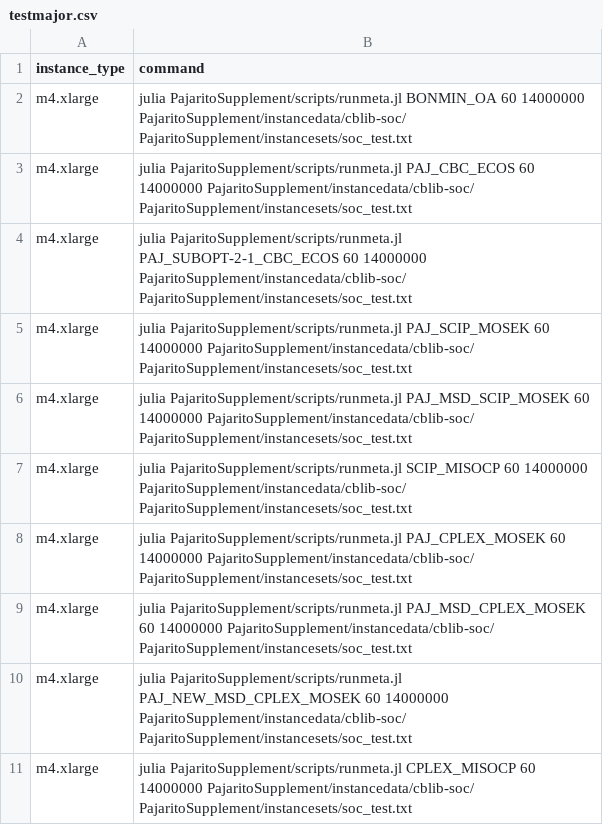
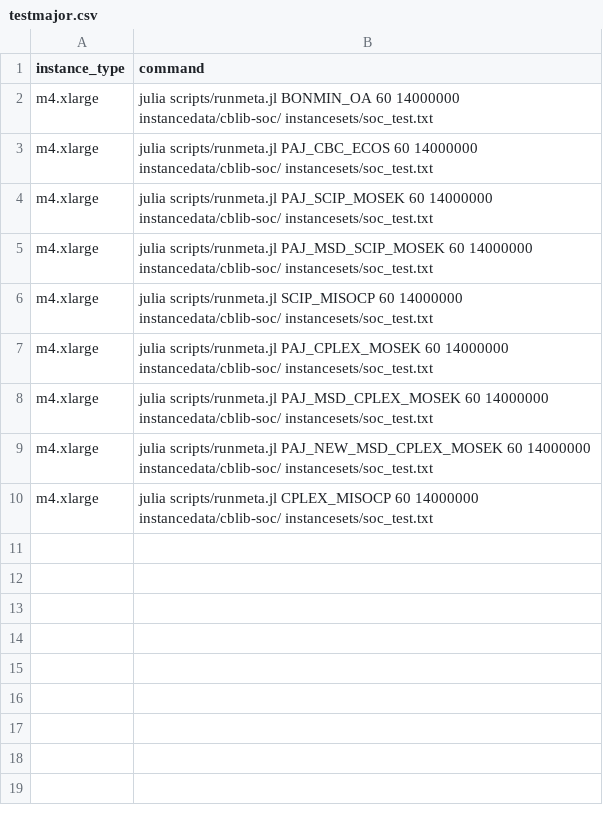
Before and after one commit to mlubin/PajaritoSupplement, a CSV file: awsjobs/testmajor.csv, drawn as a sheet.

```diff
--- a/awsjobs/testmajor.csv
+++ b/awsjobs/testmajor.csv
@@ -1,11 +1,10 @@
 instance_type,command
-m4.xlarge,julia PajaritoSupplement/scripts/runmeta.jl BONMIN_OA 60 14000000 PajaritoSupplement/instancedata/cblib-soc/ PajaritoSupplement/instancesets/soc_test.txt
-m4.xlarge,julia PajaritoSupplement/scripts/runmeta.jl PAJ_CBC_ECOS 60 14000000 PajaritoSupplement/instancedata/cblib-soc/ PajaritoSupplement/instancesets/soc_test.txt
-m4.xlarge,julia PajaritoSupplement/scripts/runmeta.jl PAJ_SUBOPT-2-1_CBC_ECOS 60 14000000 PajaritoSupplement/instancedata/cblib-soc/ PajaritoSupplement/instancesets/soc_test.txt
-m4.xlarge,julia PajaritoSupplement/scripts/runmeta.jl PAJ_SCIP_MOSEK 60 14000000 PajaritoSupplement/instancedata/cblib-soc/ PajaritoSupplement/instancesets/soc_test.txt
-m4.xlarge,julia PajaritoSupplement/scripts/runmeta.jl PAJ_MSD_SCIP_MOSEK 60 14000000 PajaritoSupplement/instancedata/cblib-soc/ PajaritoSupplement/instancesets/soc_test.txt
-m4.xlarge,julia PajaritoSupplement/scripts/runmeta.jl SCIP_MISOCP 60 14000000 PajaritoSupplement/instancedata/cblib-soc/ PajaritoSupplement/instancesets/soc_test.txt
-m4.xlarge,julia PajaritoSupplement/scripts/runmeta.jl PAJ_CPLEX_MOSEK 60 14000000 PajaritoSupplement/instancedata/cblib-soc/ PajaritoSupplement/instancesets/soc_test.txt
-m4.xlarge,julia PajaritoSupplement/scripts/runmeta.jl PAJ_MSD_CPLEX_MOSEK 60 14000000 PajaritoSupplement/instancedata/cblib-soc/ PajaritoSupplement/instancesets/soc_test.txt
-m4.xlarge,julia PajaritoSupplement/scripts/runmeta.jl PAJ_NEW_MSD_CPLEX_MOSEK 60 14000000 PajaritoSupplement/instancedata/cblib-soc/ PajaritoSupplement/instancesets/soc_test.txt
-m4.xlarge,julia PajaritoSupplement/scripts/runmeta.jl CPLEX_MISOCP 60 14000000 PajaritoSupplement/instancedata/cblib-soc/ PajaritoSupplement/instancesets/soc_test.txt
+m4.xlarge,julia scripts/runmeta.jl BONMIN_OA 60 14000000 instancedata/cblib-soc/ instancesets/soc_test.txt
+m4.xlarge,julia scripts/runmeta.jl PAJ_CBC_ECOS 60 14000000 instancedata/cblib-soc/ instancesets/soc_test.txt
+m4.xlarge,julia scripts/runmeta.jl PAJ_SCIP_MOSEK 60 14000000 instancedata/cblib-soc/ instancesets/soc_test.txt
+m4.xlarge,julia scripts/runmeta.jl PAJ_MSD_SCIP_MOSEK 60 14000000 instancedata/cblib-soc/ instancesets/soc_test.txt
+m4.xlarge,julia scripts/runmeta.jl SCIP_MISOCP 60 14000000 instancedata/cblib-soc/ instancesets/soc_test.txt
+m4.xlarge,julia scripts/runmeta.jl PAJ_CPLEX_MOSEK 60 14000000 instancedata/cblib-soc/ instancesets/soc_test.txt
+m4.xlarge,julia scripts/runmeta.jl PAJ_MSD_CPLEX_MOSEK 60 14000000 instancedata/cblib-soc/ instancesets/soc_test.txt
+m4.xlarge,julia scripts/runmeta.jl PAJ_NEW_MSD_CPLEX_MOSEK 60 14000000 instancedata/cblib-soc/ instancesets/soc_test.txt
+m4.xlarge,julia scripts/runmeta.jl CPLEX_MISOCP 60 14000000 instancedata/cblib-soc/ instancesets/soc_test.txt
```
Also changed, not shown: 5 other files.
